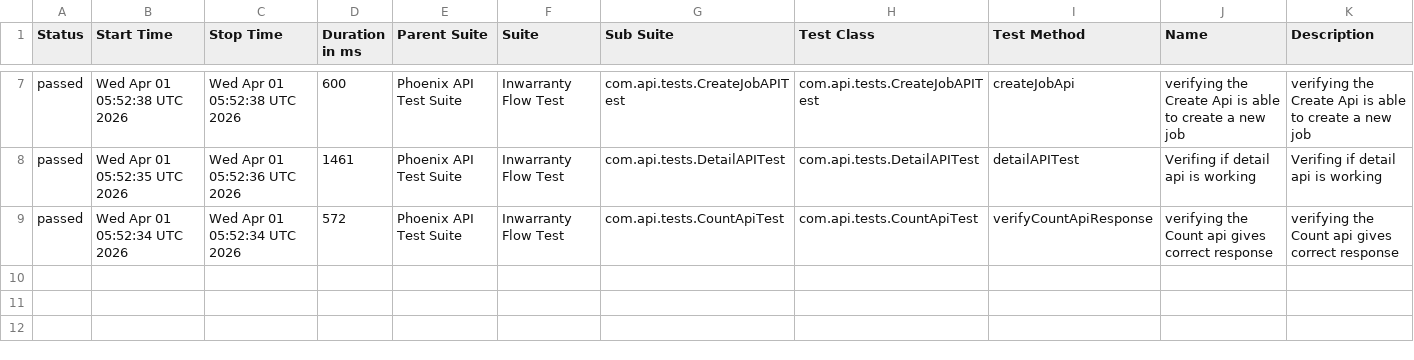
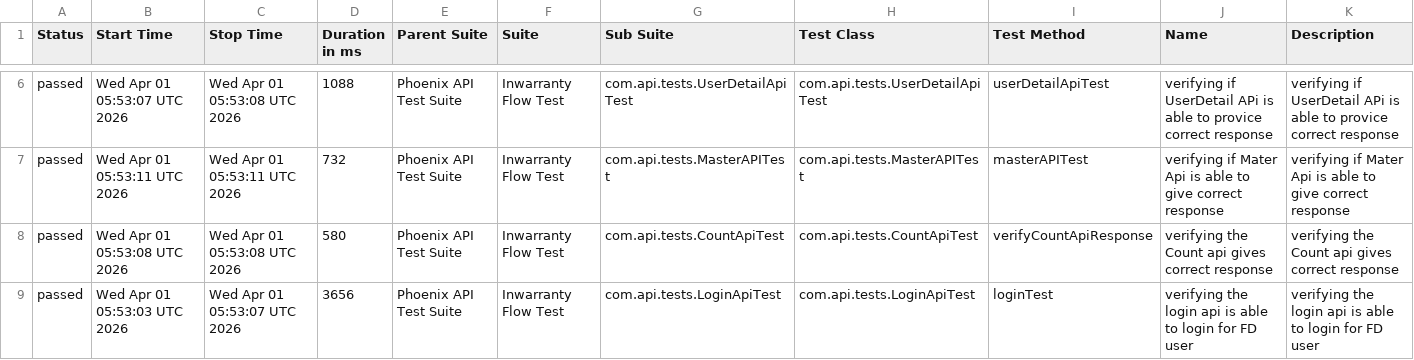
Before and after one commit to RanjaniManuel/PhoenixTestAutomationFramework, a CSV file: data/suites.csv, drawn as a sheet; only a part is shown, gaps mark what is left out; the diff covers the shown part only.

```diff
--- a/data/suites.csv
+++ b/data/suites.csv
@@ -7,3 +6,4 @@
-"passed","Wed Apr 01 05:52:38 UTC 2026","Wed Apr 01 05:52:38 UTC 2026","600","Phoenix API Test Suite","Inwarranty Flow Test","com.api.tests.CreateJobAPITest","com.api.tests.CreateJobAPITest","createJobApi","verifying the Create Api is able to create a new job","verifying the Create Api is able to create a new job"
-"passed","Wed Apr 01 05:52:35 UTC 2026","Wed Apr 01 05:52:36 UTC 2026","1461","Phoenix API Test Suite","Inwarranty Flow Test","com.api.tests.DetailAPITest","com.api.tests.DetailAPITest","detailAPITest","Verifing if  detail api is working ","Verifing if  detail api is working "
-"passed","Wed Apr 01 05:52:34 UTC 2026","Wed Apr 01 05:52:34 UTC 2026","572","Phoenix API Test Suite","Inwarranty Flow Test","com.api.tests.CountApiTest","com.api.tests.CountApiTest","verifyCountApiResponse","verifying the Count api gives correct response","verifying the Count api gives correct response"
+"passed","Wed Apr 01 05:53:07 UTC 2026","Wed Apr 01 05:53:08 UTC 2026","1088","Phoenix API Test Suite","Inwarranty Flow Test","com.api.tests.UserDetailApiTest","com.api.tests.UserDetailApiTest","userDetailApiTest","verifying if UserDetail APi is able to provice correct response","verifying if UserDetail APi is able to provice correct response"
+"passed","Wed Apr 01 05:53:11 UTC 2026","Wed Apr 01 05:53:11 UTC 2026","732","Phoenix API Test Suite","Inwarranty Flow Test","com.api.tests.MasterAPITest","com.api.tests.MasterAPITest","masterAPITest","verifying if Mater Api is able to give correct response","verifying if Mater Api is able to give correct response"
+"passed","Wed Apr 01 05:53:08 UTC 2026","Wed Apr 01 05:53:08 UTC 2026","580","Phoenix API Test Suite","Inwarranty Flow Test","com.api.tests.CountApiTest","com.api.tests.CountApiTest","verifyCountApiResponse","verifying the Count api gives correct response","verifying the Count api gives correct response"
+"passed","Wed Apr 01 05:53:03 UTC 2026","Wed Apr 01 05:53:07 UTC 2026","3656","Phoenix API Test Suite","Inwarranty Flow Test","com.api.tests.LoginApiTest","com.api.tests.LoginApiTest","loginTest","verifying the login api is able to login for FD user","verifying the login api is able to login for FD user"
```
Also changed, not shown: 1 removed row and 25 edited cells elsewhere in this file, data/behaviors.csv, 49 other files.
